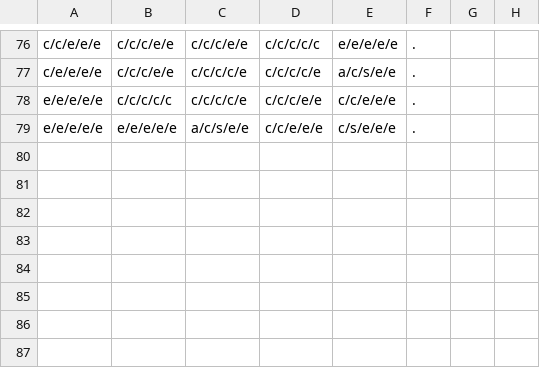
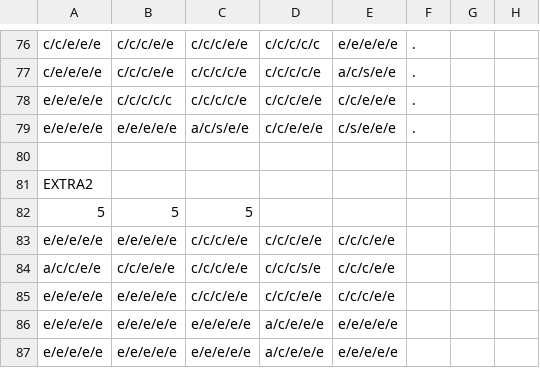
Before and after one commit to sca-nakano-22cge0017/RevivalShape, a CSV file: Assets/Nakano/StageData/StageData2.csv, drawn as a sheet; only a part is shown, gaps mark what is left out.

```diff
--- a/Assets/Nakano/StageData/StageData2.csv
+++ b/Assets/Nakano/StageData/StageData2.csv
@@ -79 +79,9 @@ e/e/e/e/e,c/c/c/c/c,c/c/c/c/e,c/c/c/e/e,c/c/e/e/e,.,,
 e/e/e/e/e,e/e/e/e/e,a/c/s/e/e,c/c/e/e/e,c/s/e/e/e,.,,
+,,,,,,,
+EXTRA2,,,,,,,
+5,5,5,,,,,
+e/e/e/e/e,e/e/e/e/e,c/c/c/e/e,c/c/c/e/e,c/c/c/e/e,,,
+a/c/c/e/e,c/c/e/e/e,c/c/c/e/e,c/c/c/s/e,c/c/c/e/e,,,
+e/e/e/e/e,e/e/e/e/e,c/c/c/e/e,c/c/c/e/e,c/c/c/e/e,,,
+e/e/e/e/e,e/e/e/e/e,e/e/e/e/e,a/c/e/e/e,e/e/e/e/e,,,
+e/e/e/e/e,e/e/e/e/e,e/e/e/e/e,a/c/e/e/e,e/e/e/e/e,,,
```
Also changed, not shown: Assets/Nakano/StageData/StageData3.csv, Assets/Nakano/StageData/StageData4.csv, 1 other file.
